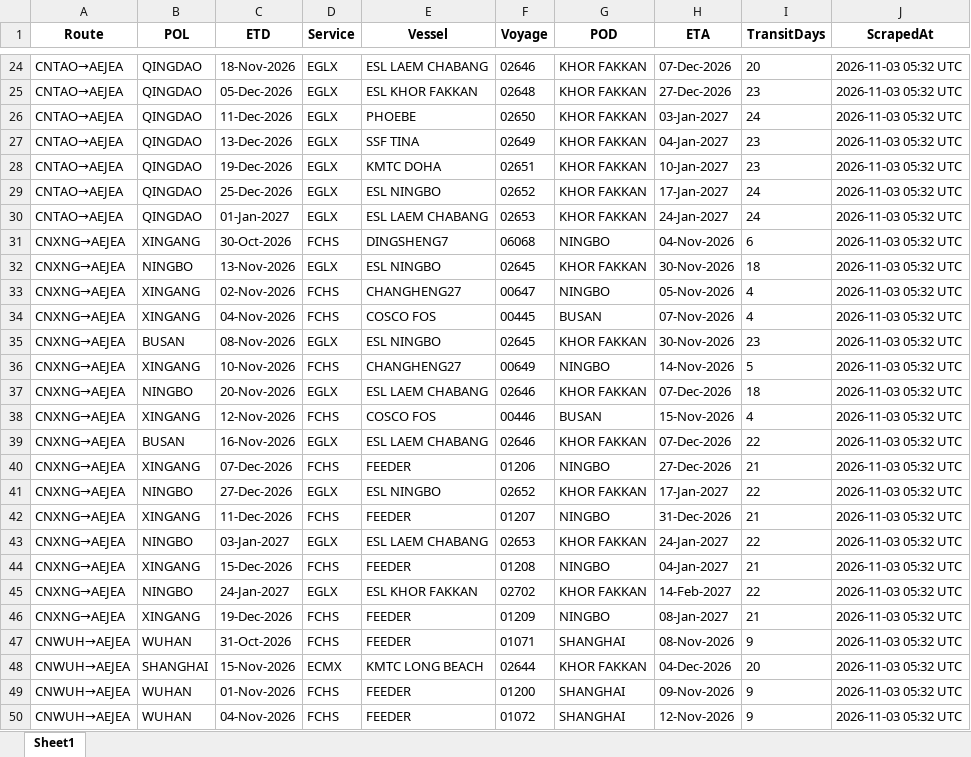
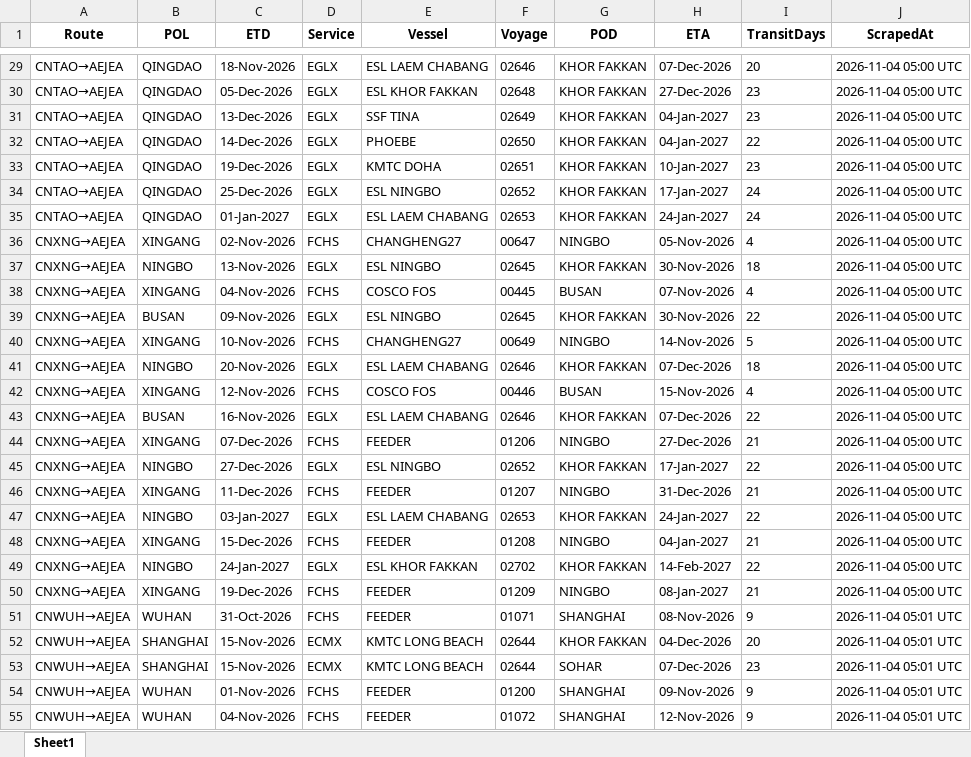
Before and after one commit to ply93/esl-schedule-fetcher, an Excel workbook: output/esl_schedules_latest.xlsx, sheet Sheet1, drawn as a sheet; only a part is shown, gaps mark what is left out; values as stored, in another font and other column widths than the file's, no borders; removed rows and columns are numbered as before the commit, all else as after; the diff covers the shown part only; the diff names each change by its address in the sheet, - before the commit and + after, or states it on an @@ line.

```diff
--- a/output/esl_schedules_latest.xlsx (sheet Sheet1)
+++ b/output/esl_schedules_latest.xlsx (sheet Sheet1)
-J29:J30 (ScrapedAt): 2026-11-03 05:32 UTC
+J29:J30 (ScrapedAt): 2026-11-04 05:00 UTC
-row 26: CNTAO→AEJEA | QINGDAO | 11-Dec-2026 | EGLX | PHOEBE | 02650 | KHOR FAKKAN | 03-Jan-2027 | 24 | 2026-11-03 05:32 UTC
-J31 (ScrapedAt): 2026-11-03 05:32 UTC
+J31 (ScrapedAt): 2026-11-04 05:00 UTC
+row 32: CNTAO→AEJEA | QINGDAO | 14-Dec-2026 | EGLX | PHOEBE | 02650 | KHOR FAKKAN | 04-Jan-2027 | 22 | 2026-11-04 05:00 UTC
-J33:J37 (ScrapedAt): 2026-11-03 05:32 UTC
+J33:J37 (ScrapedAt): 2026-11-04 05:00 UTC
-C36 (ETD): 30-Oct-2026
+C36 (ETD): 02-Nov-2026
-E36 (Vessel): DINGSHENG7
+E36 (Vessel): CHANGHENG27
-F36 (Voyage): 06068
+F36 (Voyage): 00647
-H36 (ETA): 04-Nov-2026
+H36 (ETA): 05-Nov-2026
-I36 (TransitDays): 6
+I36 (TransitDays): 4
-row 33: CNXNG→AEJEA | XINGANG | 02-Nov-2026 | FCHS | CHANGHENG27 | 00647 | NINGBO | 05-Nov-2026 | 4 | 2026-11-03 05:32 UTC
-J38:J50 (ScrapedAt): 2026-11-03 05:32 UTC
+J38:J50 (ScrapedAt): 2026-11-04 05:00 UTC
-C39 (ETD): 08-Nov-2026
+C39 (ETD): 09-Nov-2026
-I39 (TransitDays): 23
+I39 (TransitDays): 22
-J51:J52 (ScrapedAt): 2026-11-03 05:32 UTC
+J51:J52 (ScrapedAt): 2026-11-04 05:01 UTC
+row 53: CNWUH→AEJEA | SHANGHAI | 15-Nov-2026 | ECMX | KMTC LONG BEACH | 02644 | SOHAR | 07-Dec-2026 | 23 | 2026-11-04 05:01 UTC
-J54:J55 (ScrapedAt): 2026-11-03 05:32 UTC
+J54:J55 (ScrapedAt): 2026-11-04 05:01 UTC
```
Also changed, not shown: 6 added rows and 45 edited cells elsewhere in this sheet, output/one_schedules_latest.xlsx, 2 other files.
